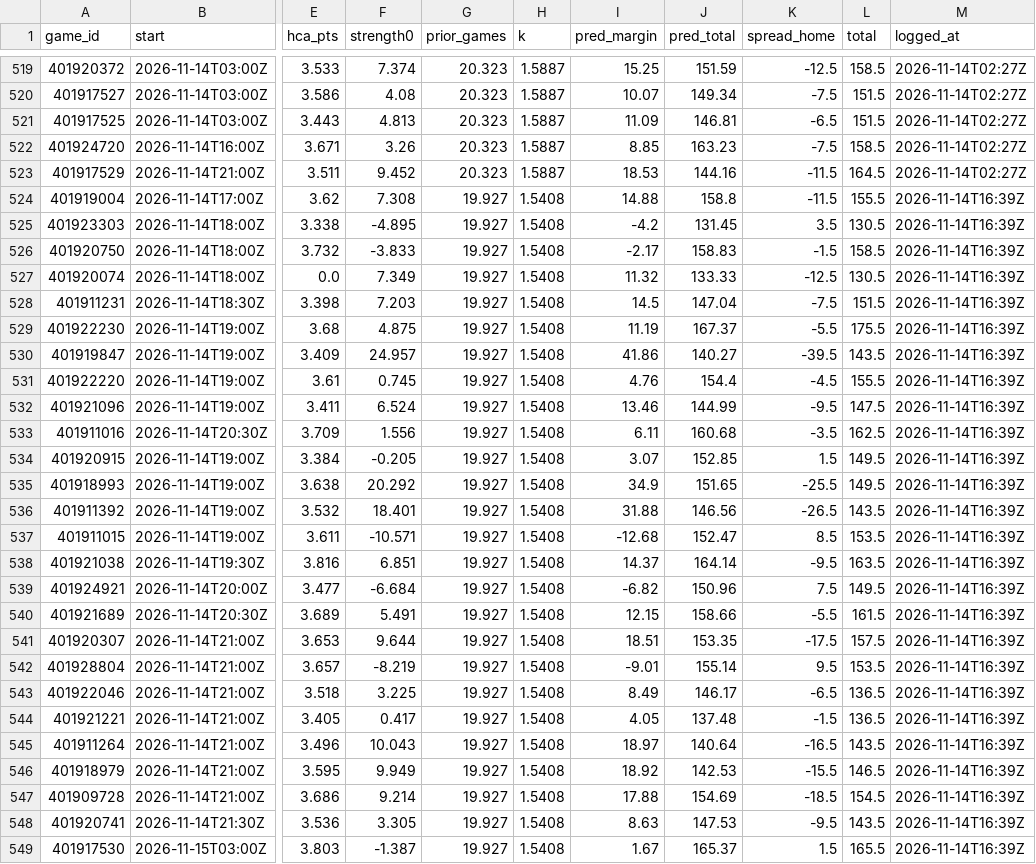
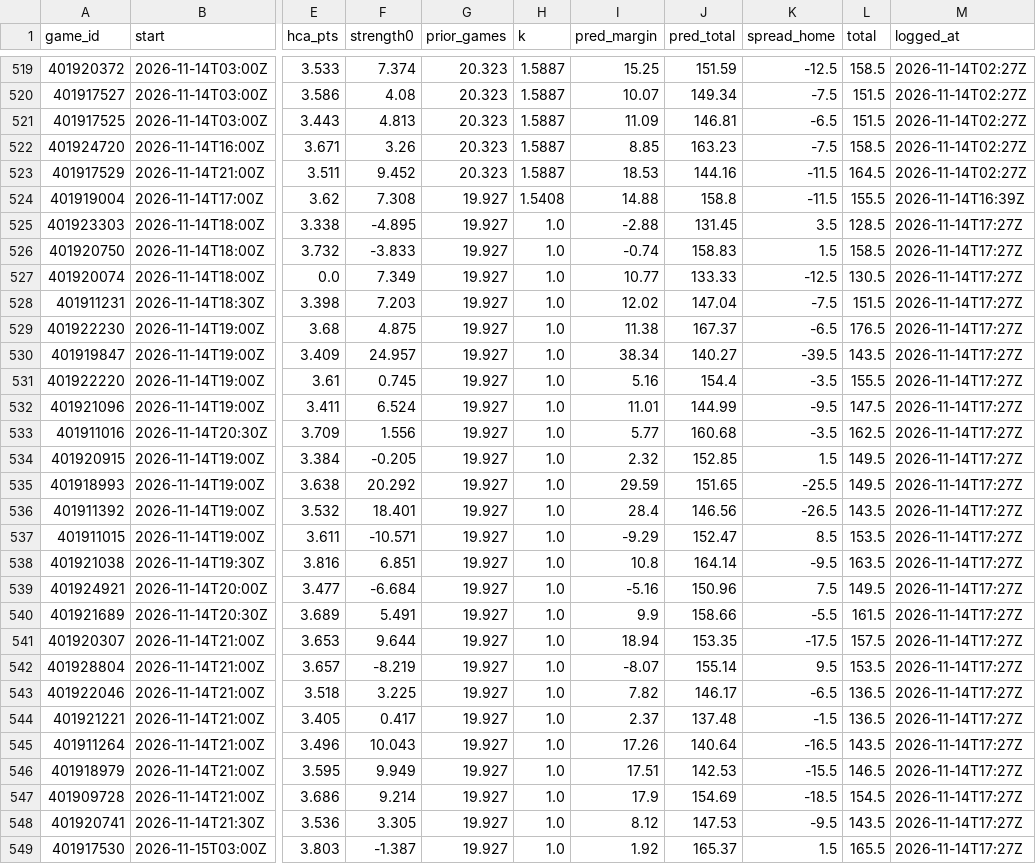
Before and after one commit to patjennings96-ctrl/ncaab-edge-board, a CSV file: data/history/projections_2027.csv, drawn as a sheet; only a part is shown, gaps mark what is left out; the diff covers the shown part only; the diff names each change by its address in the sheet, - before the commit and + after, or states it on an @@ line.

```diff
--- a/data/history/projections_2027.csv
+++ b/data/history/projections_2027.csv
-H525:H549 (k): 1.5408
+H525:H549 (k): 1.0
-I525 (pred_margin): -4.2
+I525 (pred_margin): -2.88
-L525 (total): 130.5
+L525 (total): 128.5
-M525:M549 (logged_at): 2026-11-14T16:39Z
+M525:M549 (logged_at): 2026-11-14T17:27Z
-I526 (pred_margin): -2.17
+I526 (pred_margin): -0.74
-K526 (spread_home): -1.5
+K526 (spread_home): 1.5
-I527 (pred_margin): 11.32
+I527 (pred_margin): 10.77
-I528 (pred_margin): 14.5
+I528 (pred_margin): 12.02
-I529 (pred_margin): 11.19
+I529 (pred_margin): 11.38
-K529 (spread_home): -5.5
+K529 (spread_home): -6.5
-L529 (total): 175.5
+L529 (total): 176.5
-I530 (pred_margin): 41.86
+I530 (pred_margin): 38.34
-I531 (pred_margin): 4.76
+I531 (pred_margin): 5.16
-K531 (spread_home): -4.5
+K531 (spread_home): -3.5
-I532 (pred_margin): 13.46
+I532 (pred_margin): 11.01
-I533 (pred_margin): 6.11
+I533 (pred_margin): 5.77
-I534 (pred_margin): 3.07
+I534 (pred_margin): 2.32
-I535 (pred_margin): 34.9
+I535 (pred_margin): 29.59
-I536 (pred_margin): 31.88
+I536 (pred_margin): 28.4
-I537 (pred_margin): -12.68
+I537 (pred_margin): -9.29
-I538 (pred_margin): 14.37
+I538 (pred_margin): 10.8
-I539 (pred_margin): -6.82
+I539 (pred_margin): -5.16
-I540 (pred_margin): 12.15
+I540 (pred_margin): 9.9
-I541 (pred_margin): 18.51
+I541 (pred_margin): 18.94
-I542 (pred_margin): -9.01
+I542 (pred_margin): -8.07
-I543 (pred_margin): 8.49
+I543 (pred_margin): 7.82
-I544 (pred_margin): 4.05
+I544 (pred_margin): 2.37
-I545 (pred_margin): 18.97
+I545 (pred_margin): 17.26
-I546 (pred_margin): 18.92
+I546 (pred_margin): 17.51
-I547 (pred_margin): 17.88
+I547 (pred_margin): 17.9
-I548 (pred_margin): 8.63
+I548 (pred_margin): 8.12
-I549 (pred_margin): 1.67
+I549 (pred_margin): 1.92
```
Also changed, not shown: 102 edited cells elsewhere in this file, data/history/cal_log.csv, data/history/card_log.csv, 6 other files.
